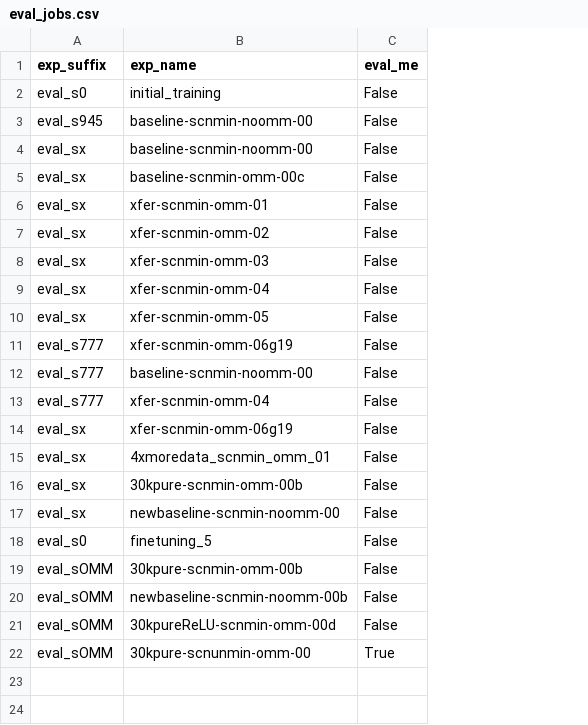
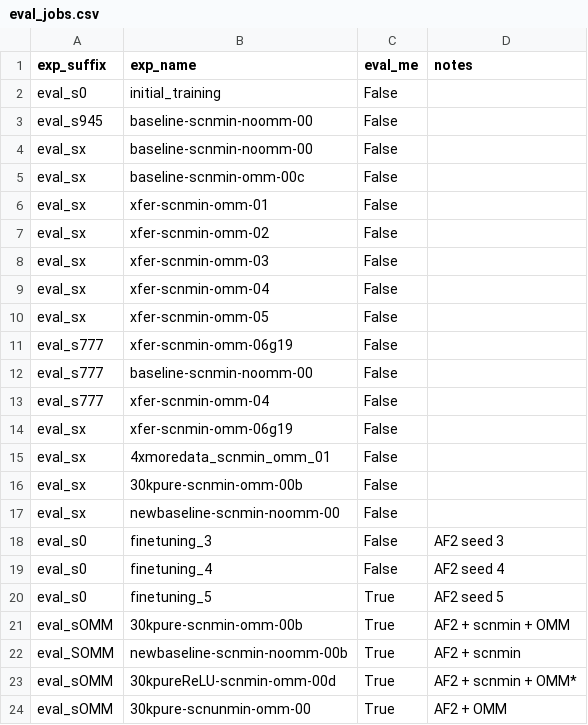
Before and after one commit to jonathanking/openfold, a CSV file: jk_research/evaluations/eval_jobs.csv, drawn as a sheet; addresses are those after the commit; the diff names each change by its address in the sheet, - before the commit and + after, or states it on an @@ line.

Commit message:
Update jobs for evaluation.

```diff
--- a/jk_research/evaluations/eval_jobs.csv
+++ b/jk_research/evaluations/eval_jobs.csv
+column D (notes), row 18: AF2 seed 3; rows 21-24: AF2 + scnmin + OMM | AF2 + scnmin | AF2 + scnmin + OMM* | AF2 + OMM
-B18 (exp_name): finetuning_5
+B18 (exp_name): finetuning_3
+row 19: eval_s0 | finetuning_4 | False | AF2 seed 4
+row 20: eval_s0 | finetuning_5 | True | AF2 seed 5
-C21:C23 (eval_me): False
+C21:C23 (eval_me): True
-A22 (exp_suffix): eval_sOMM
+A22 (exp_suffix): eval_SOMM
```
Also changed, not shown: jk_research/evaluations/experiment_directory.csv.
